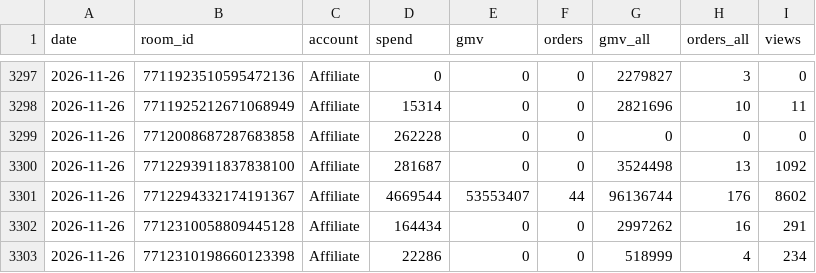
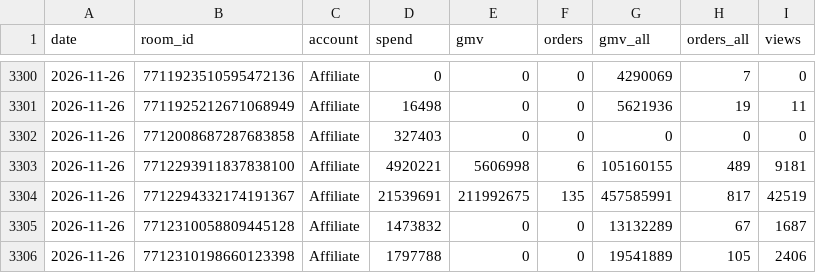
Before and after one commit to vynguyen-HO/ezs-dashboard, a CSV file: media/data/tiktok_live_daily.csv, drawn as a sheet; only a part is shown, gaps mark what is left out; the diff covers the shown part only.

```diff
--- a/media/data/tiktok_live_daily.csv
+++ b/media/data/tiktok_live_daily.csv
@@ -3297,7 +3300,7 @@ date,room_id,account,spend,gmv,orders,gmv_all,orders_all,views
-2026-11-26,7711923510595472136,Affiliate,0,0,0,2279827,3,0
-2026-11-26,7711925212671068949,Affiliate,15314,0,0,2821696,10,11
-2026-11-26,7712008687287683858,Affiliate,262228,0,0,0,0,0
-2026-11-26,7712293911837838100,Affiliate,281687,0,0,3524498,13,1092
-2026-11-26,7712294332174191367,Affiliate,4669544,53553407,44,96136744,176,8602
-2026-11-26,7712310058809445128,Affiliate,164434,0,0,2997262,16,291
-2026-11-26,7712310198660123398,Affiliate,22286,0,0,518999,4,234
+2026-11-26,7711923510595472136,Affiliate,0,0,0,4290069,7,0
+2026-11-26,7711925212671068949,Affiliate,16498,0,0,5621936,19,11
+2026-11-26,7712008687287683858,Affiliate,327403,0,0,0,0,0
+2026-11-26,7712293911837838100,Affiliate,4920221,5606998,6,105160155,489,9181
+2026-11-26,7712294332174191367,Affiliate,21539691,211992675,135,457585991,817,42519
+2026-11-26,7712310058809445128,Affiliate,1473832,0,0,13132289,67,1687
+2026-11-26,7712310198660123398,Affiliate,1797788,0,0,19541889,105,2406
```
Also changed, not shown: 4 added rows, 1 removed row and 21 edited cells elsewhere in this file, media/data/campaign_daily.csv, media/data/meta_ads.csv, 11 other files.
